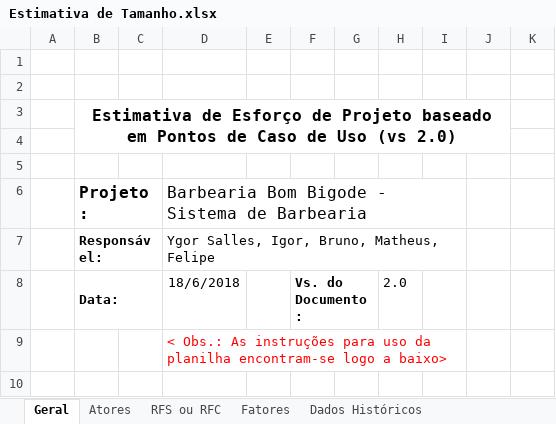
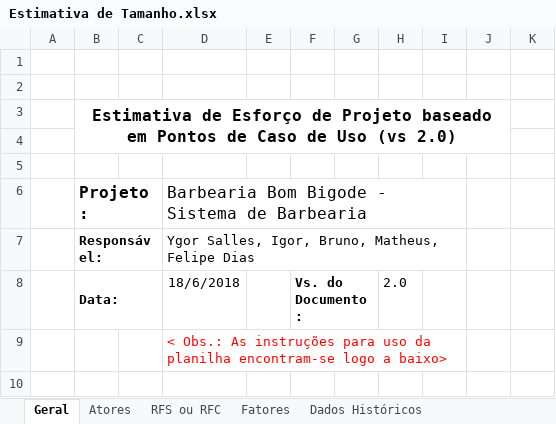
Before and after one commit to f6l6p6/Engenharia-de-Software, an Excel workbook: Estimativa de Tamanho.xlsx, sheet Geral, drawn as a sheet; only a part is shown; values as stored, in another font and other column widths than the file's, no borders; the diff names each change by its address in the sheet, - before the commit and + after, or states it on an @@ line.

Commit message:
Atualização Est de Tam

```diff
--- a/Estimativa de Tamanho.xlsx (sheet Geral)
+++ b/Estimativa de Tamanho.xlsx (sheet Geral)
-D7: Ygor Salles, Igor, Bruno, Matheus, Felipe
+D7: Ygor Salles, Igor, Bruno, Matheus, Felipe Dias
```
